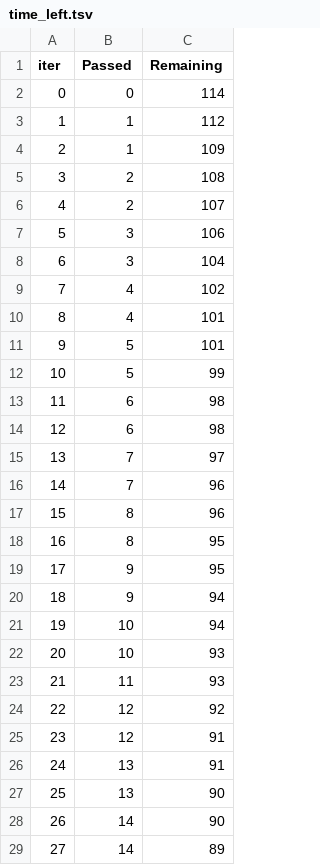
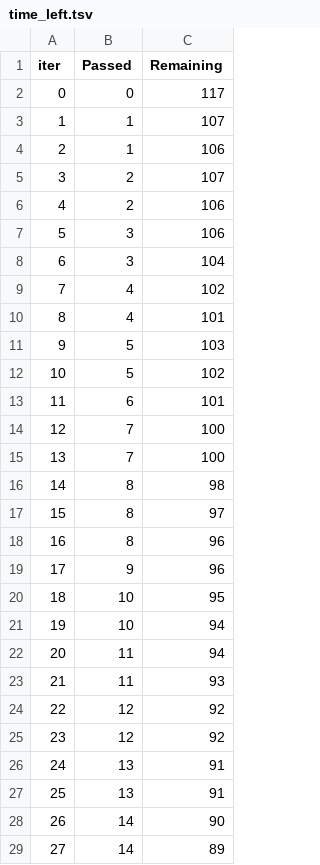
Before and after one commit to CREE1116/hrboost, a TSV file: catboost_info/time_left.tsv, drawn as a sheet; only a part is shown; removed rows and columns are numbered as before the commit, all else as after; the diff covers the shown part only; the diff names each change by its address in the sheet, - before the commit and + after, or states it on an @@ line.

```diff
--- a/catboost_info/time_left.tsv
+++ b/catboost_info/time_left.tsv
-C2 (Remaining): 114
+C2 (Remaining): 117
-C3 (Remaining): 112
+C3 (Remaining): 107
-C4 (Remaining): 109
+C4 (Remaining): 106
-row 5: 3 | 2 | 108
@@ column A (iter) renumbered between rows 5 and 198 @@
+row 6: 4 | 2 | 106
-C11 (Remaining): 101
+C11 (Remaining): 103
-C12 (Remaining): 99
+C12 (Remaining): 102
-C13 (Remaining): 98
+C13 (Remaining): 101
-row 14: 12 | 6 | 98
-C14 (Remaining): 97
+C14 (Remaining): 100
-C15 (Remaining): 96
+C15 (Remaining): 100
+row 16: 14 | 8 | 98
+row 17: 15 | 8 | 97
-row 18: 16 | 8 | 95
-C19 (Remaining): 95
+C19 (Remaining): 96
-row 20: 18 | 9 | 94
+row 20: 18 | 10 | 95
-row 22: 20 | 10 | 93
+row 22: 20 | 11 | 94
-C25 (Remaining): 91
+C25 (Remaining): 92
-C27 (Remaining): 90
+C27 (Remaining): 91
```
Also changed, not shown: 12 added rows, 12 removed rows and 79 edited cells elsewhere in this file, 10 other files.
